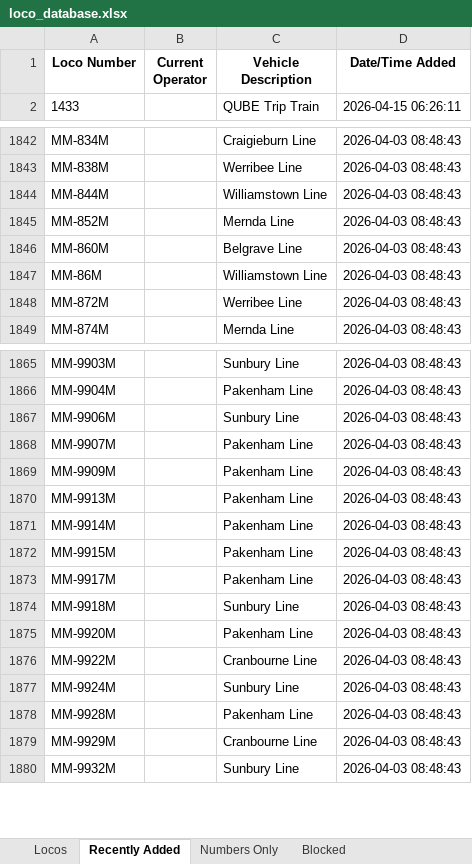
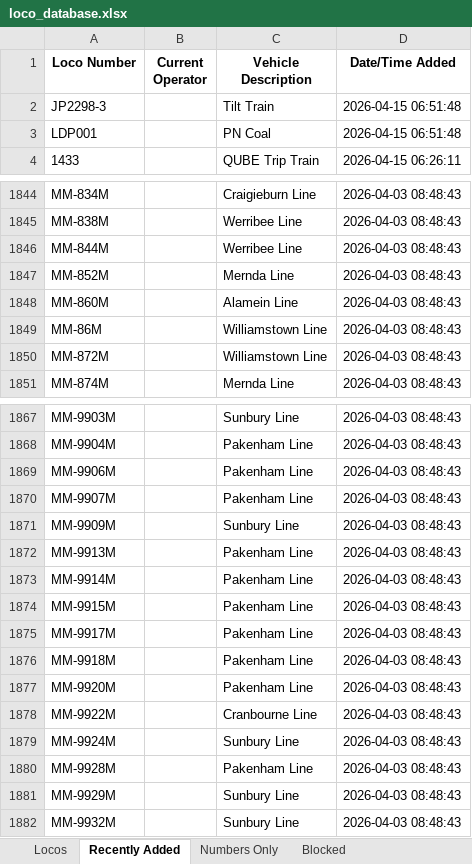
Before and after one commit to grahame21/railops-backend, an Excel workbook: static/downloads/loco_database.xlsx, sheet Recently Added, drawn as a sheet; only a part is shown, gaps mark what is left out; values as stored, in another font and other column widths than the file's, no borders; addresses are those after the commit; the diff covers the shown part only; the diff names each change by its address in the sheet, - before the commit and + after, or states it on an @@ line.

```diff
--- a/static/downloads/loco_database.xlsx (sheet Recently Added)
+++ b/static/downloads/loco_database.xlsx (sheet Recently Added)
+row 2: JP2298-3 |  | Tilt Train | 2026-04-15 06:51:48
+row 3: LDP001 |  | PN Coal | 2026-04-15 06:51:48
-C1846 (Vehicle Description): Williamstown Line
+C1846 (Vehicle Description): Werribee Line
-C1848 (Vehicle Description): Belgrave Line
+C1848 (Vehicle Description): Alamein Line
-C1850 (Vehicle Description): Werribee Line
+C1850 (Vehicle Description): Williamstown Line
-C1869 (Vehicle Description): Sunbury Line
+C1869 (Vehicle Description): Pakenham Line
-C1871 (Vehicle Description): Pakenham Line
+C1871 (Vehicle Description): Sunbury Line
-C1876 (Vehicle Description): Sunbury Line
+C1876 (Vehicle Description): Pakenham Line
-C1881 (Vehicle Description): Cranbourne Line
+C1881 (Vehicle Description): Sunbury Line
```
Also changed, not shown: 42 edited cells elsewhere in this sheet, sheet Numbers Only, sheet Locos, static/downloads/loco_numbers_only.xlsx, 9 other files.
